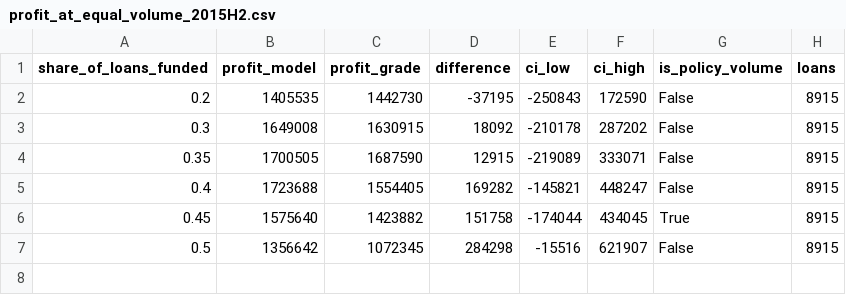
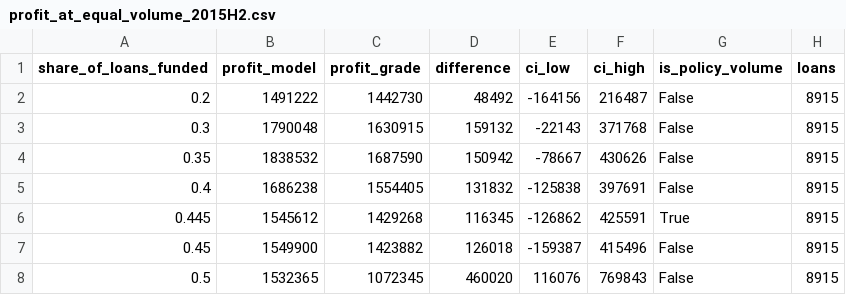
Before and after one commit to fitiha/credit-risk-pd, a CSV file: reports/b1_model_evaluation/tables/profit_at_equal_volume_2015H2.csv, drawn as a sheet.

```diff
--- a/reports/b1_model_evaluation/tables/profit_at_equal_volume_2015H2.csv
+++ b/reports/b1_model_evaluation/tables/profit_at_equal_volume_2015H2.csv
@@ -1,7 +1,8 @@
 share_of_loans_funded,profit_model,profit_grade,difference,ci_low,ci_high,is_policy_volume,loans
-0.2,1405535,1442730,-37195,-250843,172590,False,8915
-0.3,1649008,1630915,18092,-210178,287202,False,8915
-0.35,1700505,1687590,12915,-219089,333071,False,8915
-0.4,1723688,1554405,169282,-145821,448247,False,8915
-0.45,1575640,1423882,151758,-174044,434045,True,8915
-0.5,1356642,1072345,284298,-15516,621907,False,8915
+0.2,1491222,1442730,48492,-164156,216487,False,8915
+0.3,1790048,1630915,159132,-22143,371768,False,8915
+0.35,1838532,1687590,150942,-78667,430626,False,8915
+0.4,1686238,1554405,131832,-125838,397691,False,8915
+0.445,1545612,1429268,116345,-126862,425591,True,8915
+0.45,1549900,1423882,126018,-159387,415496,False,8915
+0.5,1532365,1072345,460020,116076,769843,False,8915
```
Also changed, not shown: outputs/holdout_scores.csv, reports/b1_model_evaluation/tables/gain_over_grade_alone_2015.csv, 30 other files.
